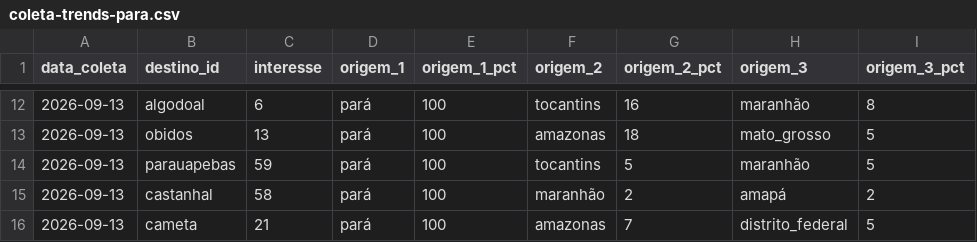
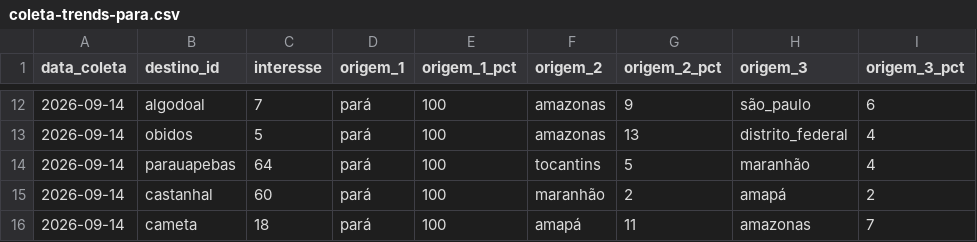
Before and after one commit to LIEZIOABR/pulse-amazonia, a CSV file: coleta-trends-para.csv, drawn as a sheet; only a part is shown, gaps mark what is left out; the diff covers the shown part only.

```diff
--- a/coleta-trends-para.csv
+++ b/coleta-trends-para.csv
@@ -12,5 +12,5 @@ data_coleta,destino_id,interesse,origem_1,origem_1_pct,origem_2,origem_2_pct,ori
-2026-09-13,algodoal,6,pará,100,tocantins,16,maranhão,8
-2026-09-13,obidos,13,pará,100,amazonas,18,mato_grosso,5
-2026-09-13,parauapebas,59,pará,100,tocantins,5,maranhão,5
-2026-09-13,castanhal,58,pará,100,maranhão,2,amapá,2
-2026-09-13,cameta,21,pará,100,amazonas,7,distrito_federal,5
+2026-09-14,algodoal,7,pará,100,amazonas,9,são_paulo,6
+2026-09-14,obidos,5,pará,100,amazonas,13,distrito_federal,4
+2026-09-14,parauapebas,64,pará,100,tocantins,5,maranhão,4
+2026-09-14,castanhal,60,pará,100,maranhão,2,amapá,2
+2026-09-14,cameta,18,pará,100,amapá,11,amazonas,7
```
Also changed, not shown: 41 edited cells elsewhere in this file, coleta-concorrentes-nacionais.csv.
